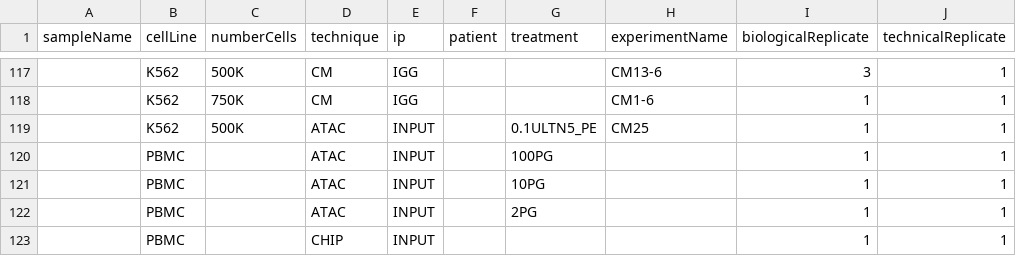
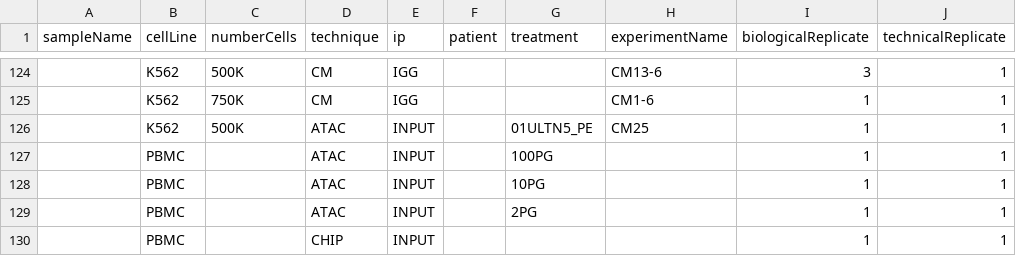
Before and after one commit to epigen/chipmentation, a CSV file: metadata/chipmentation.sample_annotation.csv, drawn as a sheet; only a part is shown, gaps mark what is left out; addresses are those after the commit; the diff covers the shown part only; the diff names each change by its address in the sheet, - before the commit and + after, or states it on an @@ line.

```diff
--- a/metadata/chipmentation.sample_annotation.csv
+++ b/metadata/chipmentation.sample_annotation.csv
-G126 (treatment): 0.1ULTN5_PE
+G126 (treatment): 01ULTN5_PE
```
Also changed, not shown: 10 added rows, 1 moved row and 6 edited cells elsewhere in this file, metadata/chipmentation.replicates.annotation_sheet.csv, 1 other file.
